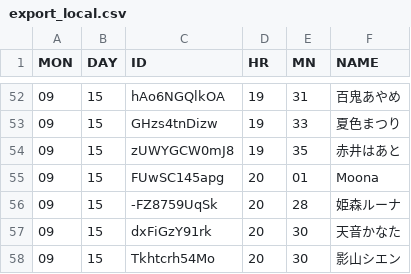
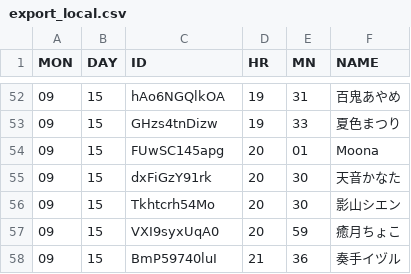
Before and after one commit to sagniKdas53/hololive_harvest_schedule, a CSV file: export_local.csv, drawn as a sheet; only a part is shown, gaps mark what is left out; the shorter side is filled out with more unchanged rows; removed rows and columns are numbered as before the commit, all else as after; the diff covers the shown part only; the diff names each change by its address in the sheet, - before the commit and + after, or states it on an @@ line.

```diff
--- a/export_local.csv
+++ b/export_local.csv
-row 54: 09 | 15 | zUWYGCW0mJ8 | 19 | 35 | 赤井はあと
-row 56: 09 | 15 | -FZ8759UqSk | 20 | 28 | 姫森ルーナ
```
Also changed, not shown: 24 added rows, 1 removed row and 2 edited cells elsewhere in this file, export.csv, 7 other files.
